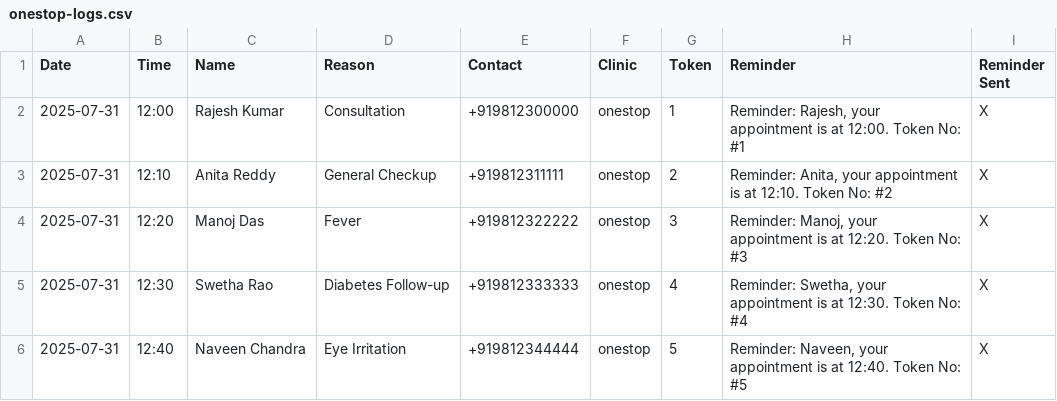
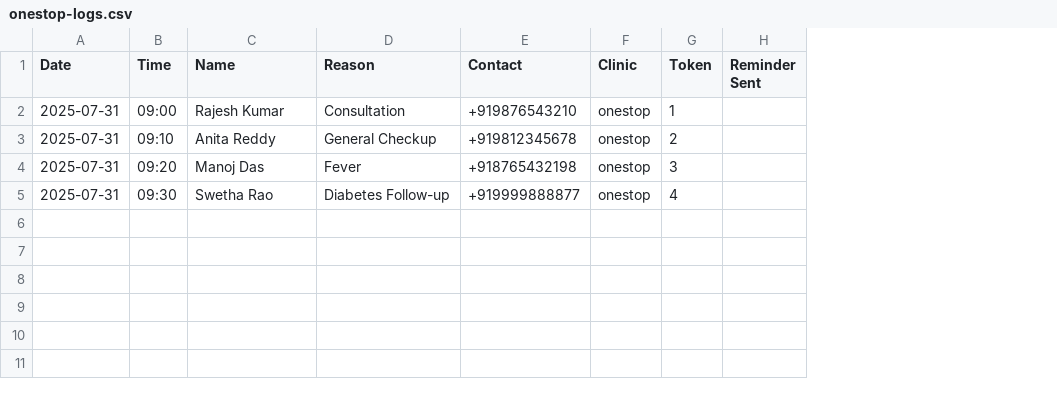
Before and after one commit to warangalonepoint/clinic-bot-system, a CSV file: onestop-logs.csv, drawn as a sheet; removed rows and columns are numbered as before the commit, all else as after; the diff names each change by its address in the sheet, - before the commit and + after, or states it on an @@ line.

Commit message:
Update onestop-logs.csv

```diff
--- a/onestop-logs.csv
+++ b/onestop-logs.csv
-column H (Reminder), rows 2-5: Reminder: Rajesh, your appointment is at 12:00. Token No: #1 | Reminder: Anita, your appointment is at 12:10. Token No: #2 | Reminder: Manoj, your appointment is at 12:20. Token No: #3 | Reminder: Swetha, your appointment is at 12:30. Token No: #4
-B2 (Time): 12:00
+B2 (Time): 09:00
-E2 (Contact): +919812300000
+E2 (Contact): +919876543210
-H2:H5 (Reminder Sent): X
+H2:H5 (Reminder Sent): (empty)
-B3 (Time): 12:10
+B3 (Time): 09:10
-E3 (Contact): +919812311111
+E3 (Contact): +919812345678
-B4 (Time): 12:20
+B4 (Time): 09:20
-E4 (Contact): +919812322222
+E4 (Contact): +918765432198
-B5 (Time): 12:30
+B5 (Time): 09:30
-E5 (Contact): +919812333333
+E5 (Contact): +919999888877
-row 6: 2025-07-31 | 12:40 | Naveen Chandra | Eye Irritation | +919812344444 | onestop | 5 | Reminder: Naveen, your appointment is at 12:40. Token No: #5 | X
```
